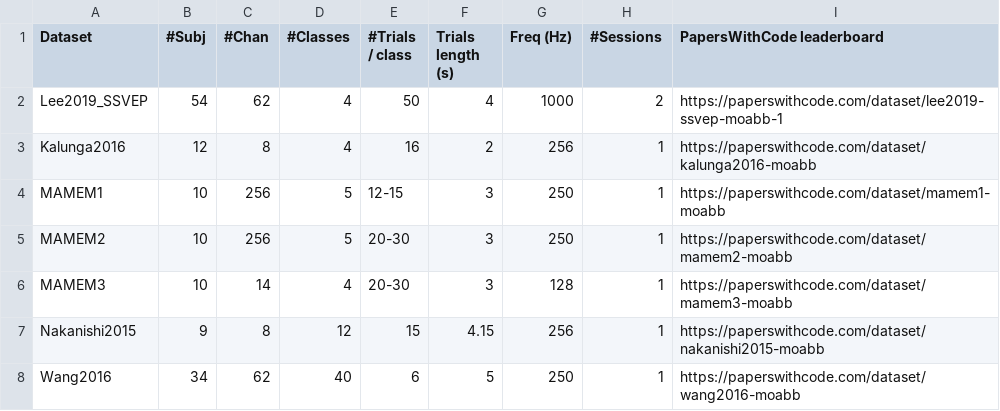
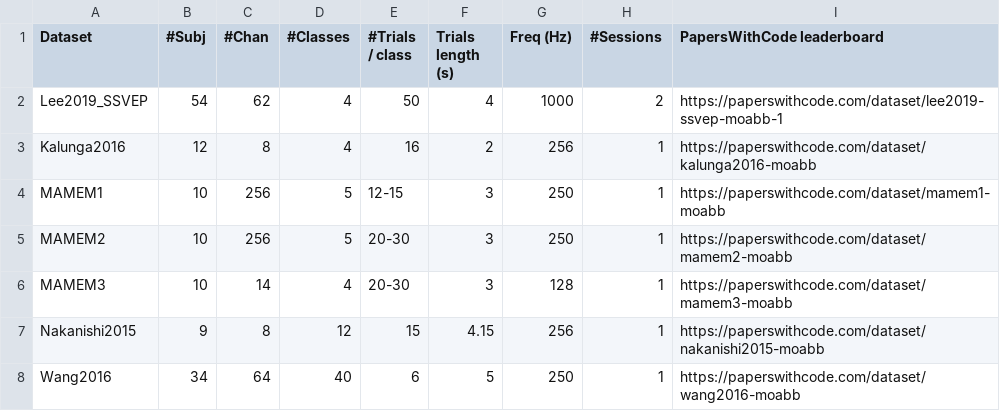
Before and after one commit to LindaSharp06/Moabb, a CSV file: moabb/datasets/summary_ssvep.csv, drawn as a sheet.

Commit message:
Changed channels CB1 and CB2's type from 'misc' to 'eeg' from Wang2016 dataset (#781)
* Changed channels CB1 and CB2's type from 'misc' to 'eeg'

* fixing whats new file

* updating the docstring

---------

Co-authored-by: Ulysse Durand <ulysse.durand@ens-lyon.fr>
Co-authored-by: Bru <a.bruno@aluno.ufabc.edu.br>
Co-authored-by: bruAristimunha <b.aristimunha@gmail.com>

```diff
--- a/moabb/datasets/summary_ssvep.csv
+++ b/moabb/datasets/summary_ssvep.csv
@@ -7,2 +7,2 @@ MAMEM3,10,14,4,20-30,3,128,1,https://paperswithcode.com/dataset/mamem3-moabb
 Nakanishi2015,9,8,12,15,4.15,256,1,https://paperswithcode.com/dataset/nakanishi2015-moabb
-Wang2016,34,62,40,6,5,250,1,https://paperswithcode.com/dataset/wang2016-moabb
+Wang2016,34,64,40,6,5,250,1,https://paperswithcode.com/dataset/wang2016-moabb
```
Also changed, not shown: 2 other files.
